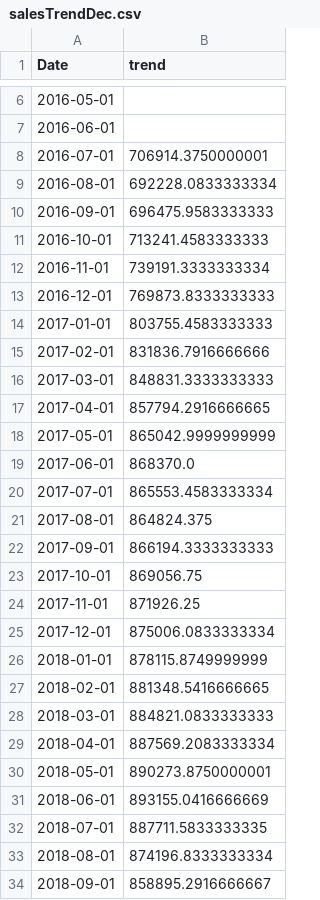
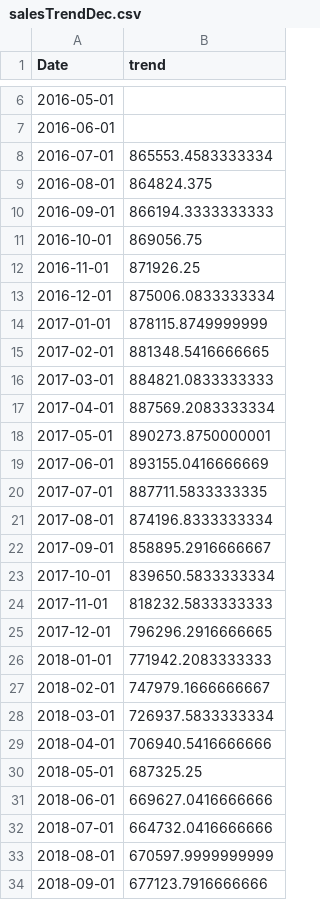
Before and after one commit to ryantanweifeng/insight, a CSV file: backendFinal/salesTrendDec.csv, drawn as a sheet; only a part is shown, gaps mark what is left out; the diff covers the shown part only.

```diff
--- a/backendFinal/salesTrendDec.csv
+++ b/backendFinal/salesTrendDec.csv
@@ -7,28 +7,28 @@ Date,trend
 2016-06-01,
-2016-07-01,706914.3750000001
-2016-08-01,692228.0833333334
-2016-09-01,696475.9583333333
-2016-10-01,713241.4583333333
-2016-11-01,739191.3333333334
-2016-12-01,769873.8333333333
-2017-01-01,803755.4583333333
-2017-02-01,831836.7916666666
-2017-03-01,848831.3333333333
-2017-04-01,857794.2916666665
-2017-05-01,865042.9999999999
-2017-06-01,868370.0
-2017-07-01,865553.4583333334
-2017-08-01,864824.375
-2017-09-01,866194.3333333333
-2017-10-01,869056.75
-2017-11-01,871926.25
-2017-12-01,875006.0833333334
-2018-01-01,878115.8749999999
-2018-02-01,881348.5416666665
-2018-03-01,884821.0833333333
-2018-04-01,887569.2083333334
-2018-05-01,890273.8750000001
-2018-06-01,893155.0416666669
-2018-07-01,887711.5833333335
-2018-08-01,874196.8333333334
-2018-09-01,858895.2916666667
+2016-07-01,865553.4583333334
+2016-08-01,864824.375
+2016-09-01,866194.3333333333
+2016-10-01,869056.75
+2016-11-01,871926.25
+2016-12-01,875006.0833333334
+2017-01-01,878115.8749999999
+2017-02-01,881348.5416666665
+2017-03-01,884821.0833333333
+2017-04-01,887569.2083333334
+2017-05-01,890273.8750000001
+2017-06-01,893155.0416666669
+2017-07-01,887711.5833333335
+2017-08-01,874196.8333333334
+2017-09-01,858895.2916666667
+2017-10-01,839650.5833333334
+2017-11-01,818232.5833333333
+2017-12-01,796296.2916666665
+2018-01-01,771942.2083333333
+2018-02-01,747979.1666666667
+2018-03-01,726937.5833333334
+2018-04-01,706940.5416666666
+2018-05-01,687325.25
+2018-06-01,669627.0416666666
+2018-07-01,664732.0416666666
+2018-08-01,670597.9999999999
+2018-09-01,677123.7916666666
```
Also changed, not shown: 21 edited cells elsewhere in this file, backendFinal/profitPrediction.csv, backendFinal/profitResDec.csv, 27 other files.
